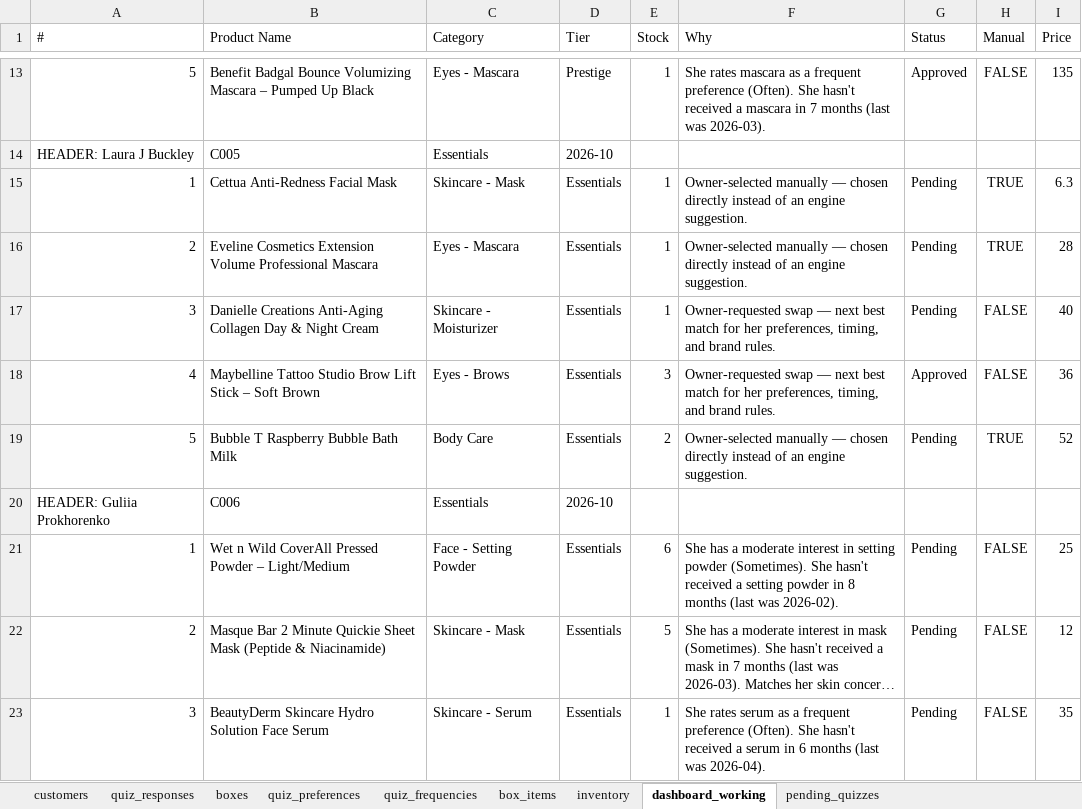
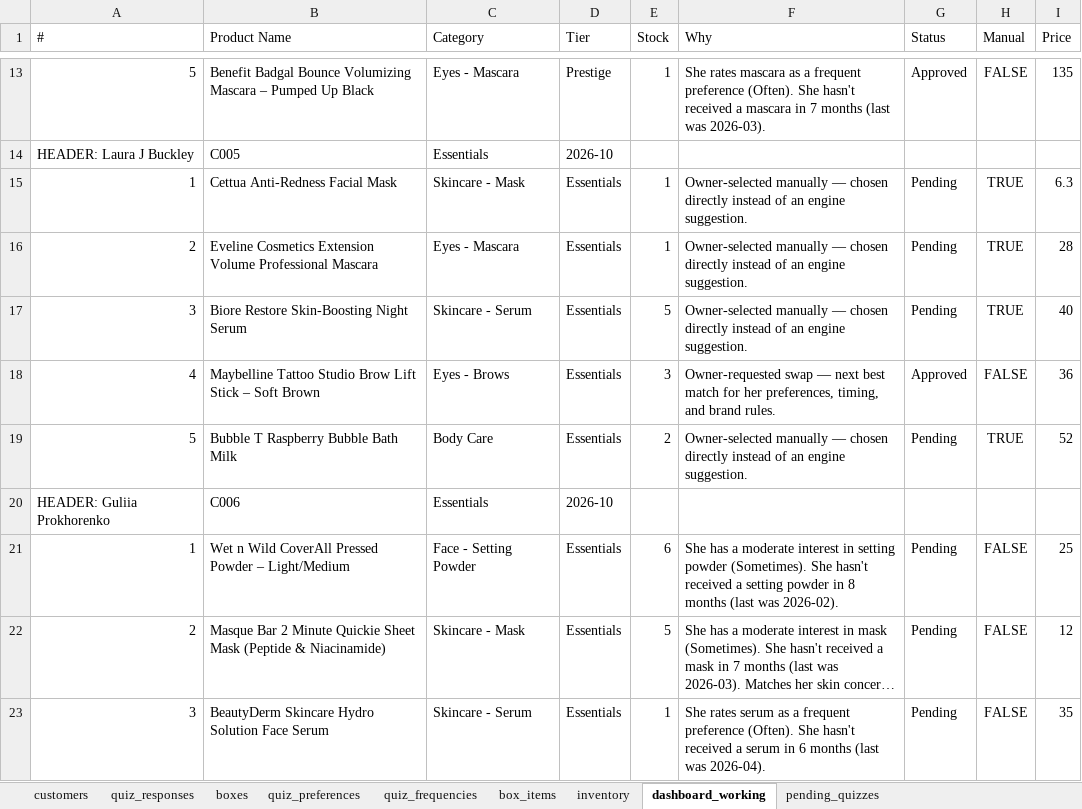
Before and after one commit to anisanaeem2994-bot/snatched-recommend-engine, an Excel workbook: snatched_beauty_box_master.xlsx, sheet dashboard_working, drawn as a sheet; only a part is shown, gaps mark what is left out; long unchanged cells end in …; values as stored, in another font and other column widths than the file's, no borders; the diff names each change by its address in the sheet, - before the commit and + after, or states it on an @@ line.

Commit message:
Auto-save after approval/change

```diff
--- a/snatched_beauty_box_master.xlsx (sheet dashboard_working)
+++ b/snatched_beauty_box_master.xlsx (sheet dashboard_working)
-B17 (Product Name): Danielle Creations Anti-Aging Collagen Day & Night Cream
+B17 (Product Name): Biore Restore Skin-Boosting Night Serum
-C17 (Category): Skincare - Moisturizer
+C17 (Category): Skincare - Serum
-E17 (Stock): 1
+E17 (Stock): 5
-F17 (Why): Owner-requested swap — next best match for her preferences, timing, and brand rules.
+F17 (Why): Owner-selected manually — chosen directly instead of an engine suggestion.
-H17 (Manual): FALSE
+H17 (Manual): TRUE
```
